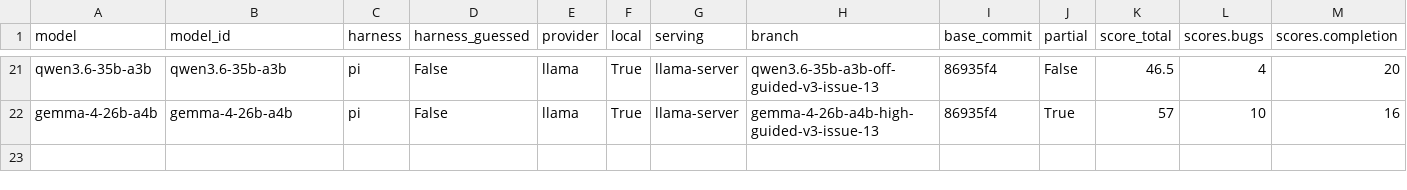
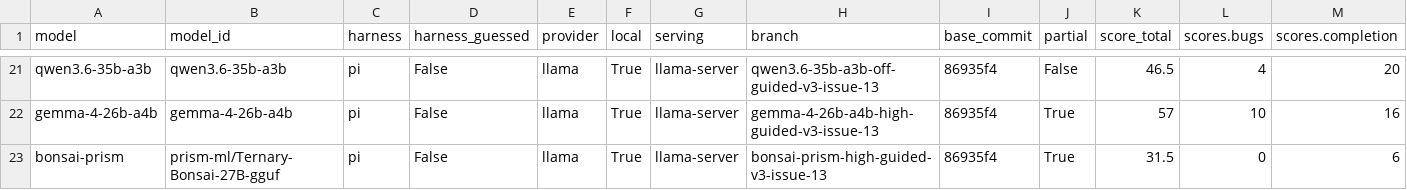
Before and after one commit to irae/choose-a-local-llm, a CSV file: benchmarks/mendel/results-guided.csv, drawn as a sheet; only a part is shown, gaps mark what is left out; rows hold the shown columns only; the diff names each change by its address in the sheet, - before the commit and + after, or states it on an @@ line.

```diff
--- a/benchmarks/mendel/results-guided.csv
+++ b/benchmarks/mendel/results-guided.csv
+row 23: bonsai-prism | prism-ml/Ternary-Bonsai-27B-gguf | pi | False | llama | True | llama-server | bonsai-prism-high-guided-v3-issue-13 | 86935f4 | True | 31.5 | 0 | 6
```
Also changed, not shown: 4 other files.
